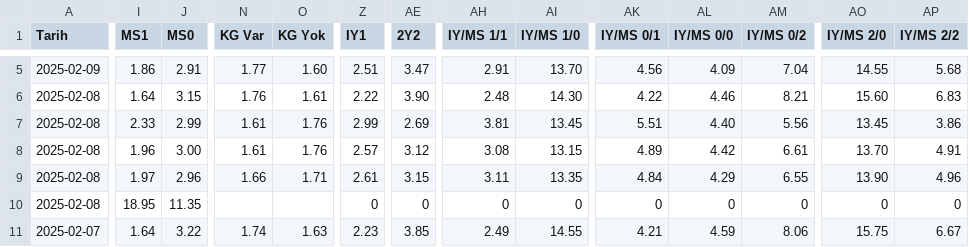
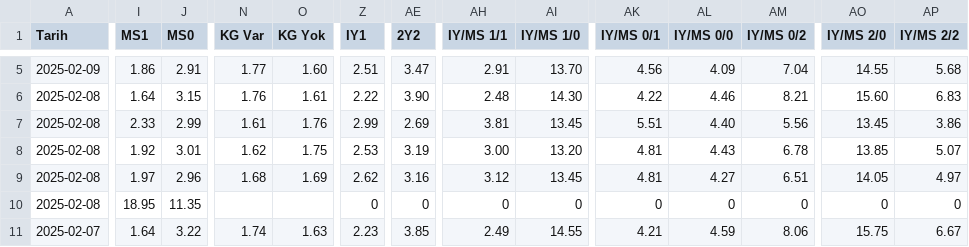
Before and after one commit to analysematchodds/match_odds_csv, a CSV file: turkiye1.csv, drawn as a sheet; only a part is shown, gaps mark what is left out; the diff covers the shown part only; the diff names each change by its address in the sheet, - before the commit and + after, or states it on an @@ line.

Commit message:
Update matchodds.csv

```diff
--- a/turkiye1.csv
+++ b/turkiye1.csv
-I8 (MS1): 1.96
+I8 (MS1): 1.92
-J8 (MS0): 3.00
+J8 (MS0): 3.01
-N8 (KG Var): 1.61
+N8 (KG Var): 1.62
-O8 (KG Yok): 1.76
+O8 (KG Yok): 1.75
-Z8 (IY1): 2.57
+Z8 (IY1): 2.53
-AE8 (2Y2): 3.12
+AE8 (2Y2): 3.19
-AH8 (IY/MS 1/1): 3.08
+AH8 (IY/MS 1/1): 3.00
-AI8 (IY/MS 1/0): 13.15
+AI8 (IY/MS 1/0): 13.20
-AK8 (IY/MS 0/1): 4.89
+AK8 (IY/MS 0/1): 4.81
-AL8 (IY/MS 0/0): 4.42
+AL8 (IY/MS 0/0): 4.43
-AM8 (IY/MS 0/2): 6.61
+AM8 (IY/MS 0/2): 6.78
-AO8 (IY/MS 2/0): 13.70
+AO8 (IY/MS 2/0): 13.85
-AP8 (IY/MS 2/2): 4.91
+AP8 (IY/MS 2/2): 5.07
-N9 (KG Var): 1.66
+N9 (KG Var): 1.68
-O9 (KG Yok): 1.71
+O9 (KG Yok): 1.69
-Z9 (IY1): 2.61
+Z9 (IY1): 2.62
-AE9 (2Y2): 3.15
+AE9 (2Y2): 3.16
-AH9 (IY/MS 1/1): 3.11
+AH9 (IY/MS 1/1): 3.12
-AI9 (IY/MS 1/0): 13.35
+AI9 (IY/MS 1/0): 13.45
-AK9 (IY/MS 0/1): 4.84
+AK9 (IY/MS 0/1): 4.81
-AL9 (IY/MS 0/0): 4.29
+AL9 (IY/MS 0/0): 4.27
-AM9 (IY/MS 0/2): 6.55
+AM9 (IY/MS 0/2): 6.51
-AO9 (IY/MS 2/0): 13.90
+AO9 (IY/MS 2/0): 14.05
-AP9 (IY/MS 2/2): 4.96
+AP9 (IY/MS 2/2): 4.97
```
Also changed, not shown: 20 edited cells elsewhere in this file.
